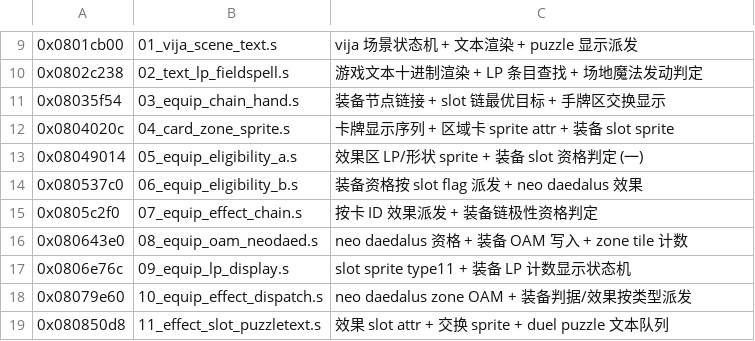
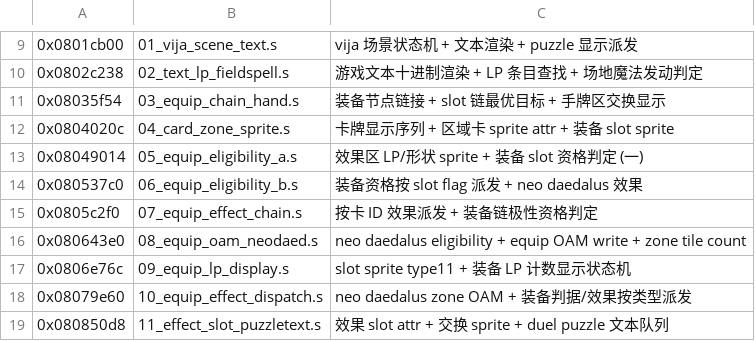
Before and after one commit to yusjoel/yugioh-ex2006-re, a TSV file: tools/asm-regen/split_manifest.tsv, drawn as a sheet; only a part is shown, gaps mark what is left out.

```diff
--- a/tools/asm-regen/split_manifest.tsv
+++ b/tools/asm-regen/split_manifest.tsv
@@ -15,3 +15,3 @@
 0x0805c2f0	07_equip_effect_chain.s	按卡 ID 效果派发 + 装备链极性资格判定
-0x080643e0	08_equip_oam_neodaed.s	neo daedalus 资格 + 装备 OAM 写入 + zone tile 计数
+0x080643e0	08_equip_oam_neodaed.s	neo daedalus eligibility + equip OAM write + zone tile count
 0x0806e76c	09_equip_lp_display.s	slot sprite type11 + 装备 LP 计数显示状态机
```
Also changed, not shown: doc/dev/naming-proposals.csv, 12 other files.
